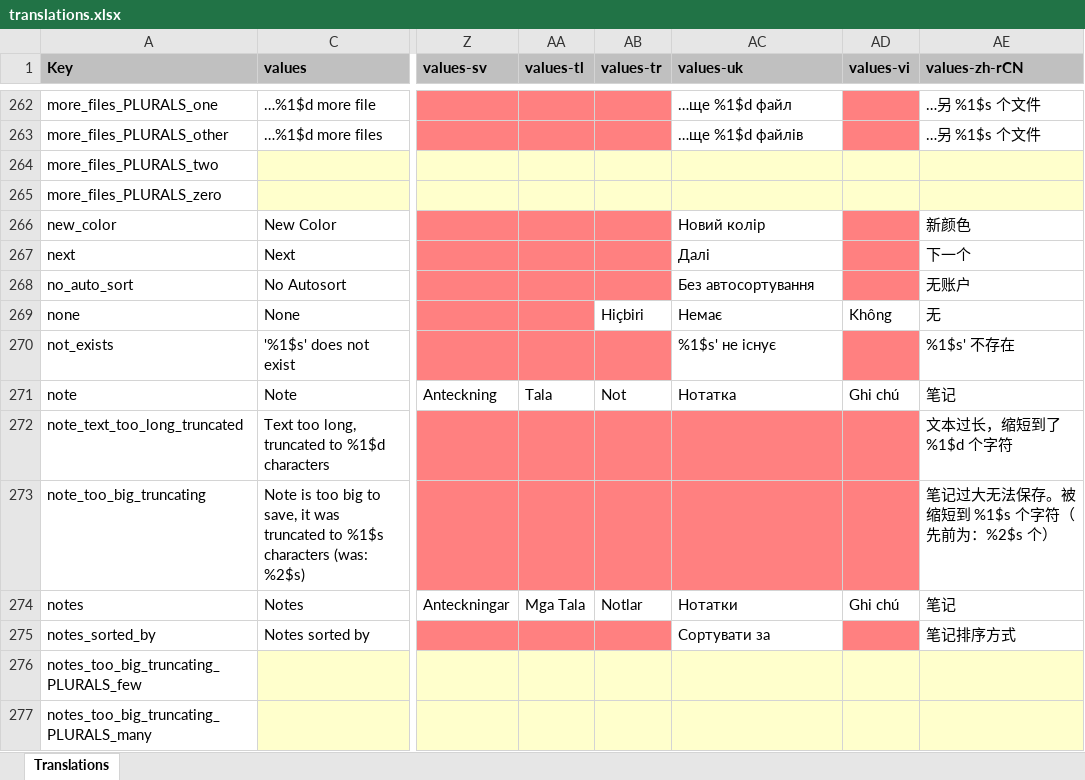
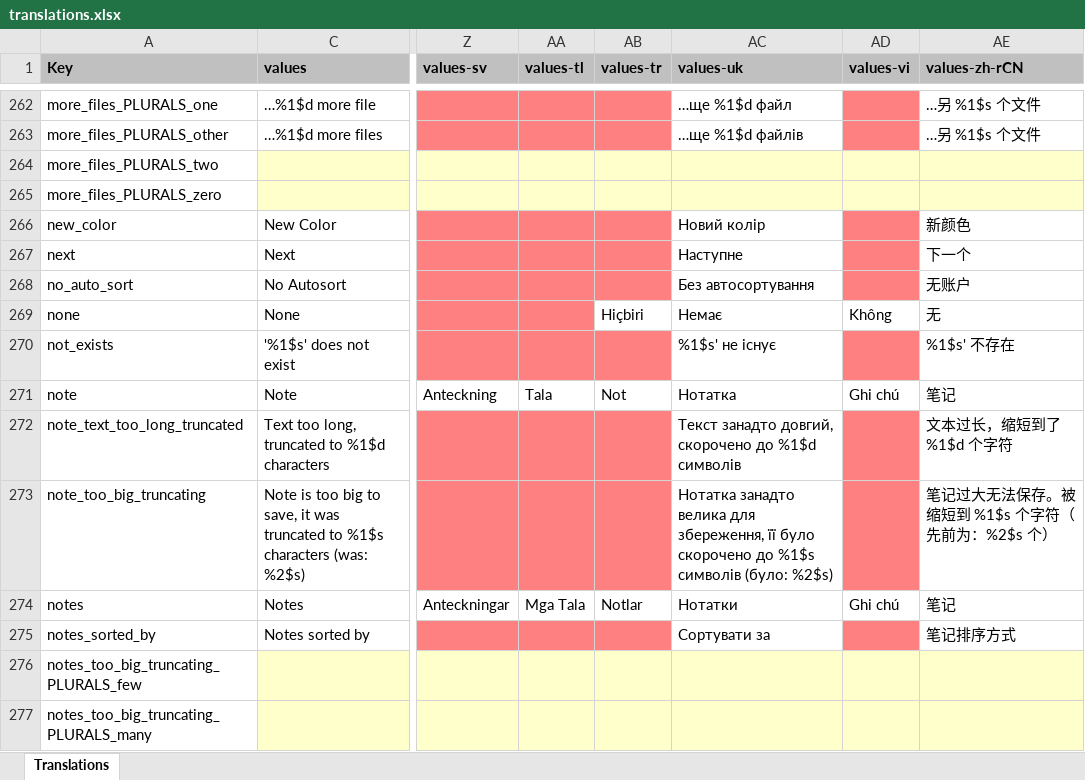
Before and after one commit to MrLawrenceKwan/NotallyX, an Excel workbook: app/translations.xlsx, sheet Translations, drawn as a sheet; only a part is shown, gaps mark what is left out; values as stored, in another font and other column widths than the file's, no borders; charts and pictures not drawn; the diff covers the shown part only; the diff names each change by its address in the sheet, - before the commit and + after, or states it on an @@ line.

```diff
--- a/app/translations.xlsx (sheet Translations)
+++ b/app/translations.xlsx (sheet Translations)
-AC267 (values-uk): Далі
+AC267 (values-uk): Наступне
-AC272 (values-uk): (empty)
+AC272 (values-uk): Текст занадто довгий, скорочено до %1$d символів
-AC272:AC273 fill: #FF8080
+AC272:AC273 fill: none
-AC273 (values-uk): (empty)
+AC273 (values-uk): Нотатка занадто велика для збереження, її було скорочено до %1$s символів (було: %2$s)
```
Also changed, not shown: 24 edited cells and cell formats elsewhere in this sheet, 1 other file.
